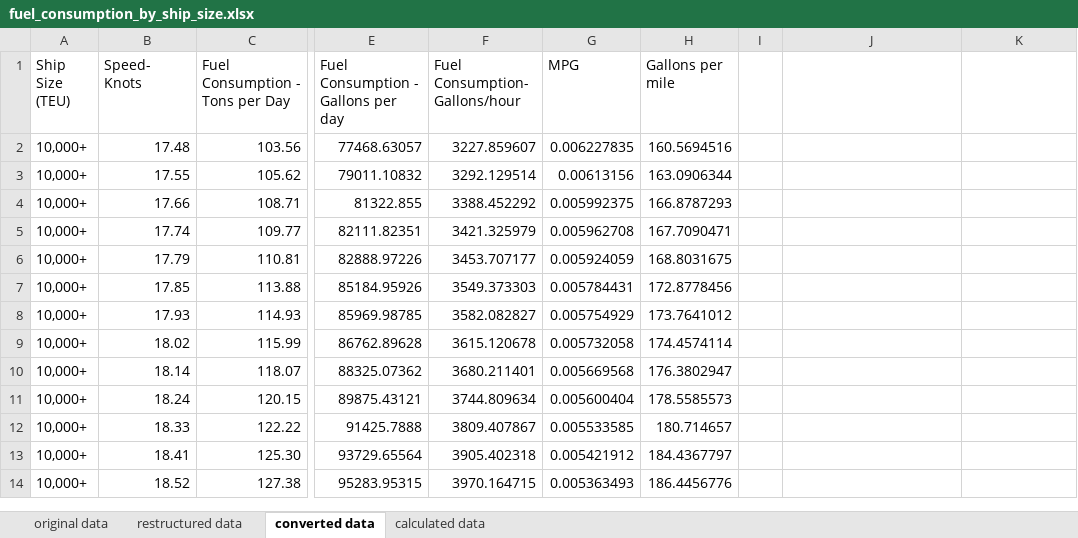
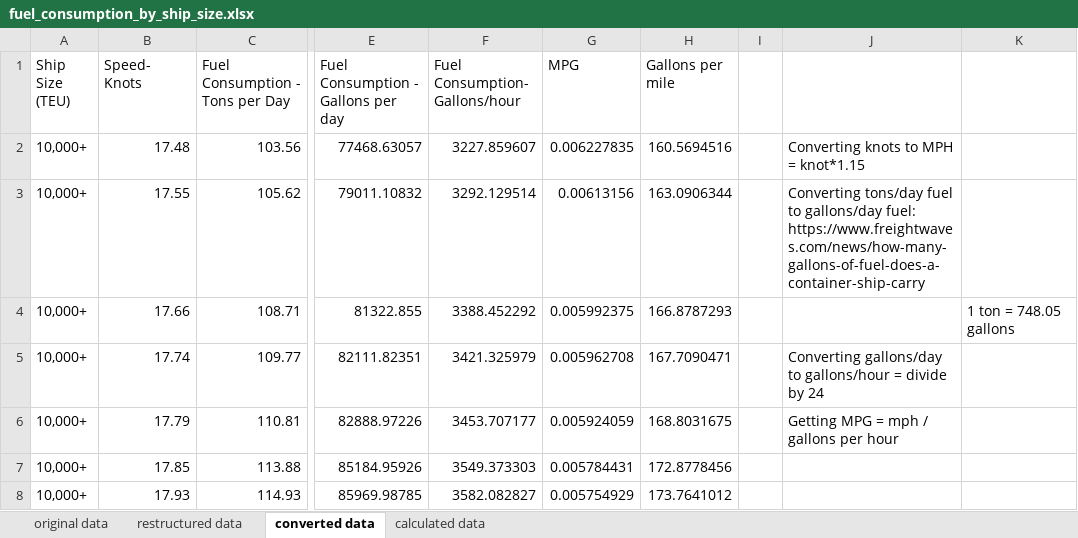
Before and after one commit to Rhunsilval/capstone, an Excel workbook: Data/fuel_consumption_by_ship_size.xlsx, sheet converted data, drawn as a sheet; only a part is shown, gaps mark what is left out; the shorter side is filled out with more unchanged rows; values as stored, in another font and other column widths than the file's, no borders; the diff names each change by its address in the sheet, - before the commit and + after, or states it on an @@ line.

```diff
--- a/Data/fuel_consumption_by_ship_size.xlsx (sheet converted data)
+++ b/Data/fuel_consumption_by_ship_size.xlsx (sheet converted data)
-J2: (empty)
+J2: Converting knots to MPH = knot*1.15
-J3: (empty)
+J3: Converting tons/day fuel to gallons/day fuel: https://www.freightwaves.com/news/how-many-gallons-of-fuel-does-a-container-ship-carry
-K4: (empty)
+K4: 1 ton = 748.05 gallons
-J5: (empty)
+J5: Converting gallons/day to gallons/hour = divide by 24
-J6: (empty)
+J6: Getting MPG = mph / gallons per hour
```
Also changed, not shown: sheet calculated data, 12 other files.
